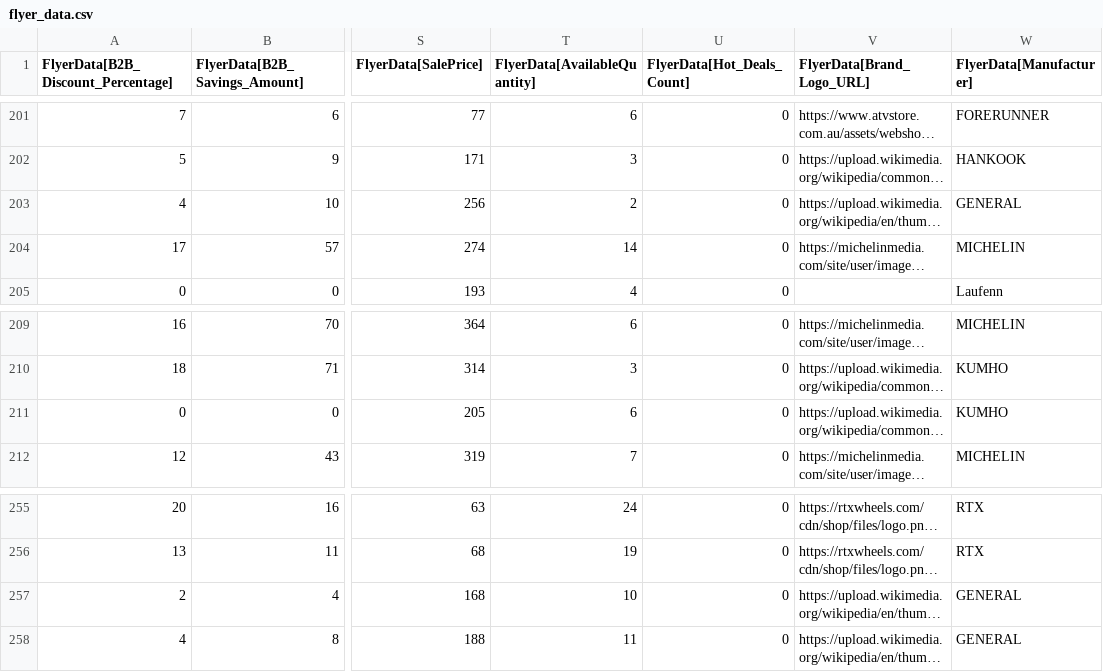
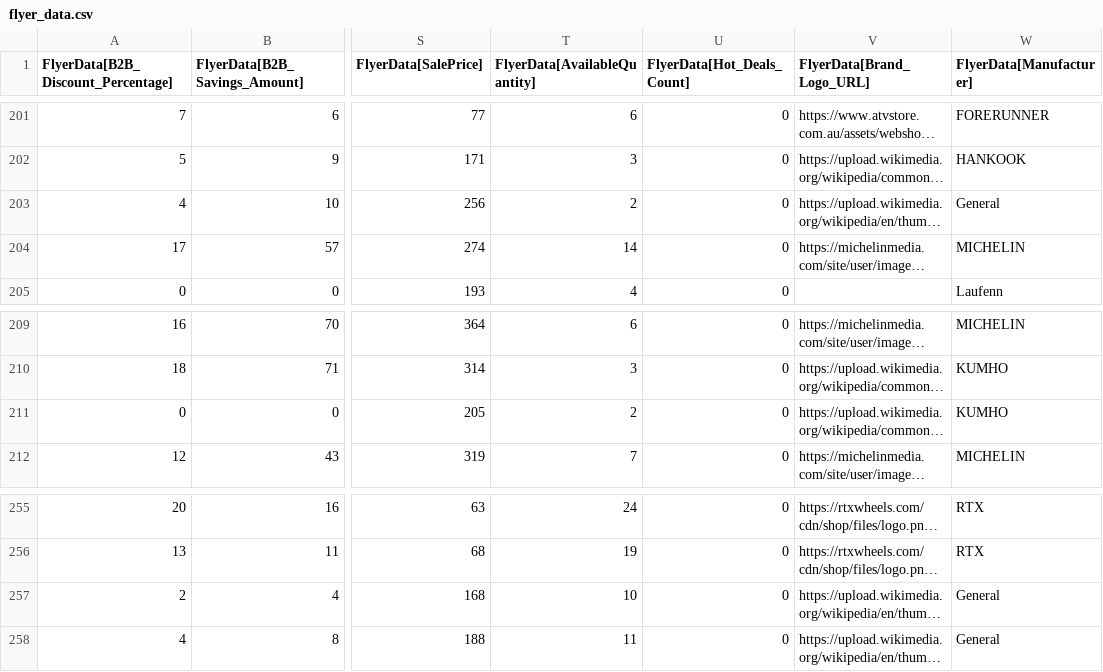
Before and after one commit to SwargaStatus/tire-inventory-sale, a CSV file: flyer_data.csv, drawn as a sheet; only a part is shown, gaps mark what is left out; long unchanged cells end in …; the diff names each change by its address in the sheet, - before the commit and + after, or states it on an @@ line.

```diff
--- a/flyer_data.csv
+++ b/flyer_data.csv
-W203 (FlyerData[Manufacturer]): GENERAL
+W203 (FlyerData[Manufacturer]): General
-T211 (FlyerData[AvailableQuantity]): 6
+T211 (FlyerData[AvailableQuantity]): 2
-W257:W258 (FlyerData[Manufacturer]): GENERAL
+W257:W258 (FlyerData[Manufacturer]): General
```
